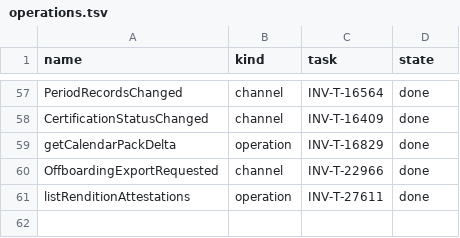
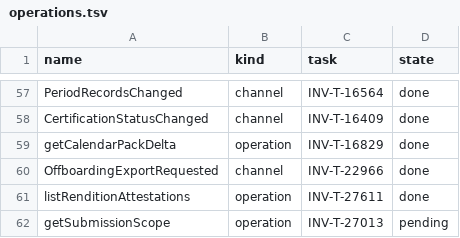
Before and after one commit to dynokore/DynoGST, a TSV file: svc-tenancy/operations.tsv, drawn as a sheet; only a part is shown, gaps mark what is left out.

```diff
--- a/svc-tenancy/operations.tsv
+++ b/svc-tenancy/operations.tsv
@@ -61 +61,2 @@ OffboardingExportRequested	channel	INV-T-22966	done
 listRenditionAttestations	operation	INV-T-27611	done
+getSubmissionScope	operation	INV-T-27013	pending
```
Also changed, not shown: svc-tenancy/ac-keys.tsv, 6 other files.
